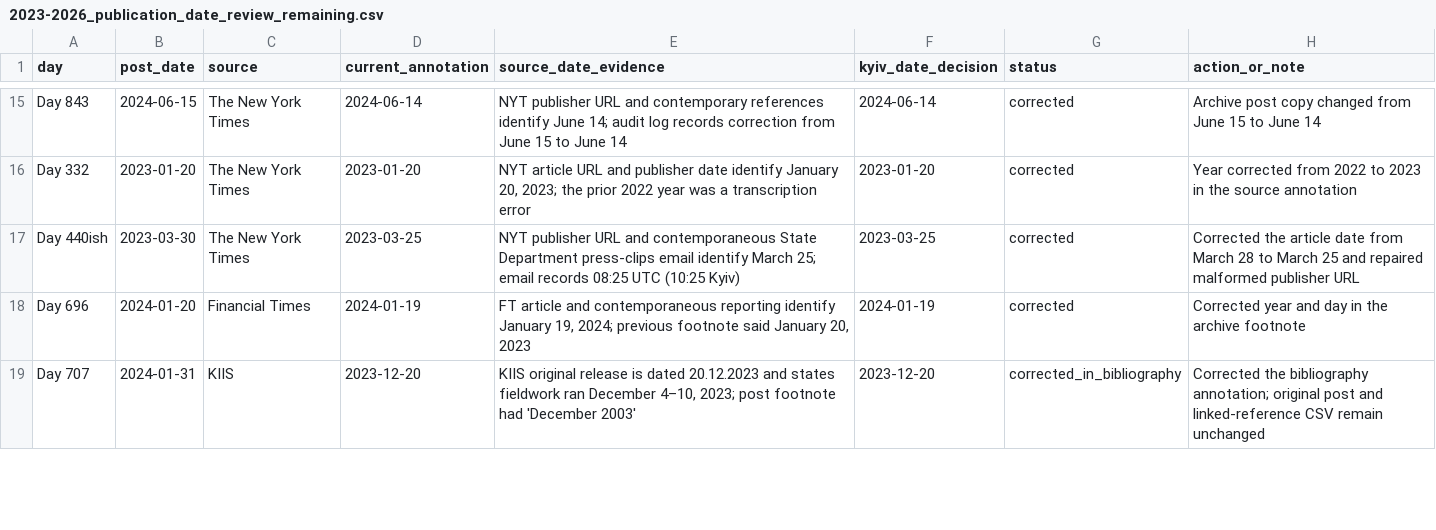
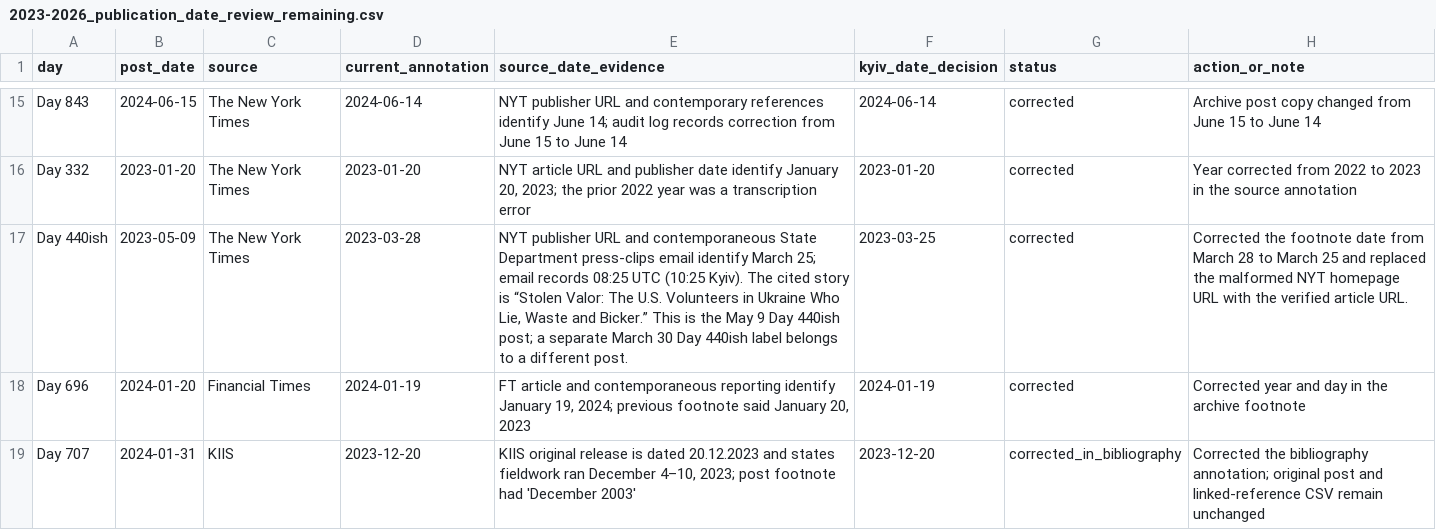
Before and after one commit to abdymok/substack_archive, a CSV file: working_set/2023-2026_publication_date_review_remaining.csv, drawn as a sheet; only a part is shown, gaps mark what is left out.

Commit message:
Correct Day 440ish NYT date and post date reference

```diff
--- a/working_set/2023-2026_publication_date_review_remaining.csv
+++ b/working_set/2023-2026_publication_date_review_remaining.csv
@@ -16,3 +16,3 @@
 "Day 332","2023-01-20","The New York Times","2023-01-20","NYT article URL and publisher date identify January 20, 2023; the prior 2022 year was a transcription error","2023-01-20","corrected","Year corrected from 2022 to 2023 in the source annotation"
-"Day 440ish","2023-03-30","The New York Times","2023-03-25","NYT publisher URL and contemporaneous State Department press-clips email identify March 25; email records 08:25 UTC (10:25 Kyiv)","2023-03-25","corrected","Corrected the article date from March 28 to March 25 and repaired malformed publisher URL"
+"Day 440ish","2023-05-09","The New York Times","2023-03-28","NYT publisher URL and contemporaneous State Department press-clips email identify March 25; email records 08:25 UTC (10:25 Kyiv). The cited story is “Stolen Valor: The U.S. Volunteers in Ukraine Who Lie, Waste and Bicker.” This is the May 9 Day 440ish post; a separate March 30 Day 440ish label belongs to a different post.","2023-03-25","corrected","Corrected the footnote date from March 28 to March 25 and replaced the malformed NYT homepage URL with the verified article URL."
 "Day 696","2024-01-20","Financial Times","2024-01-19","FT article and contemporaneous reporting identify January 19, 2024; previous footnote said January 20, 2023","2024-01-19","corrected","Corrected year and day in the archive footnote"
```
